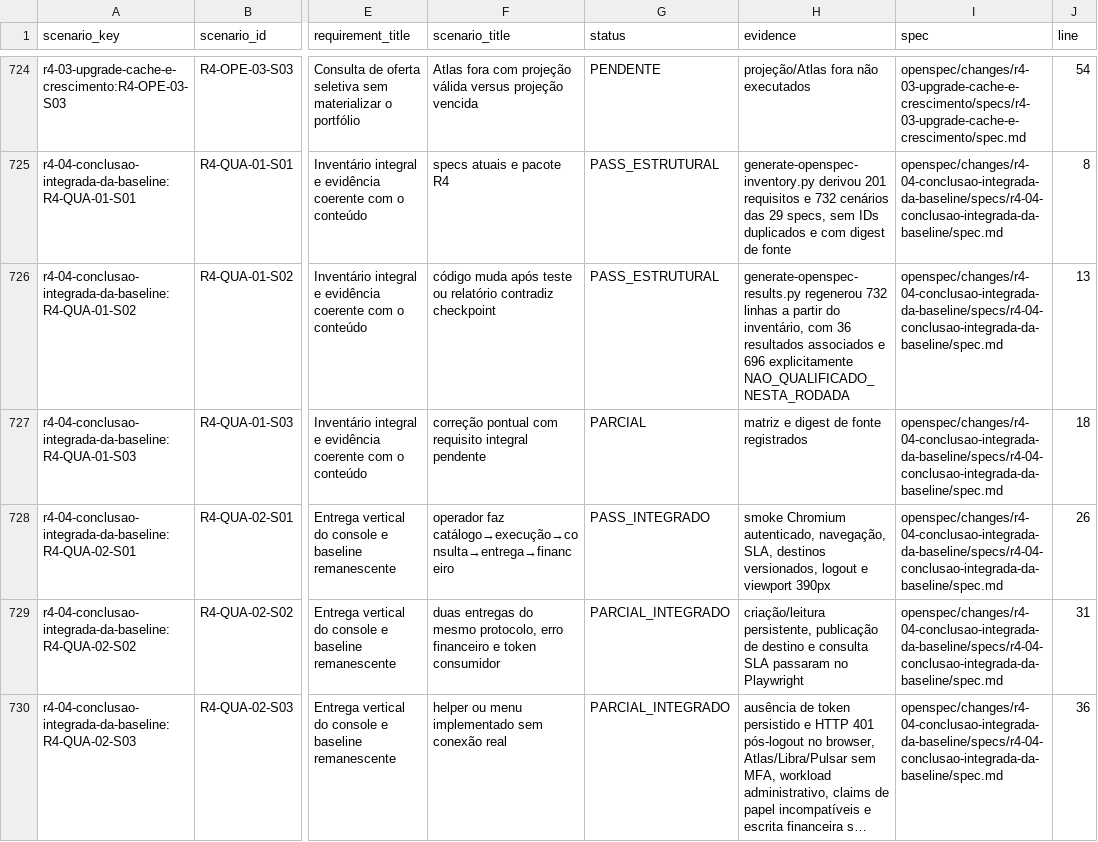
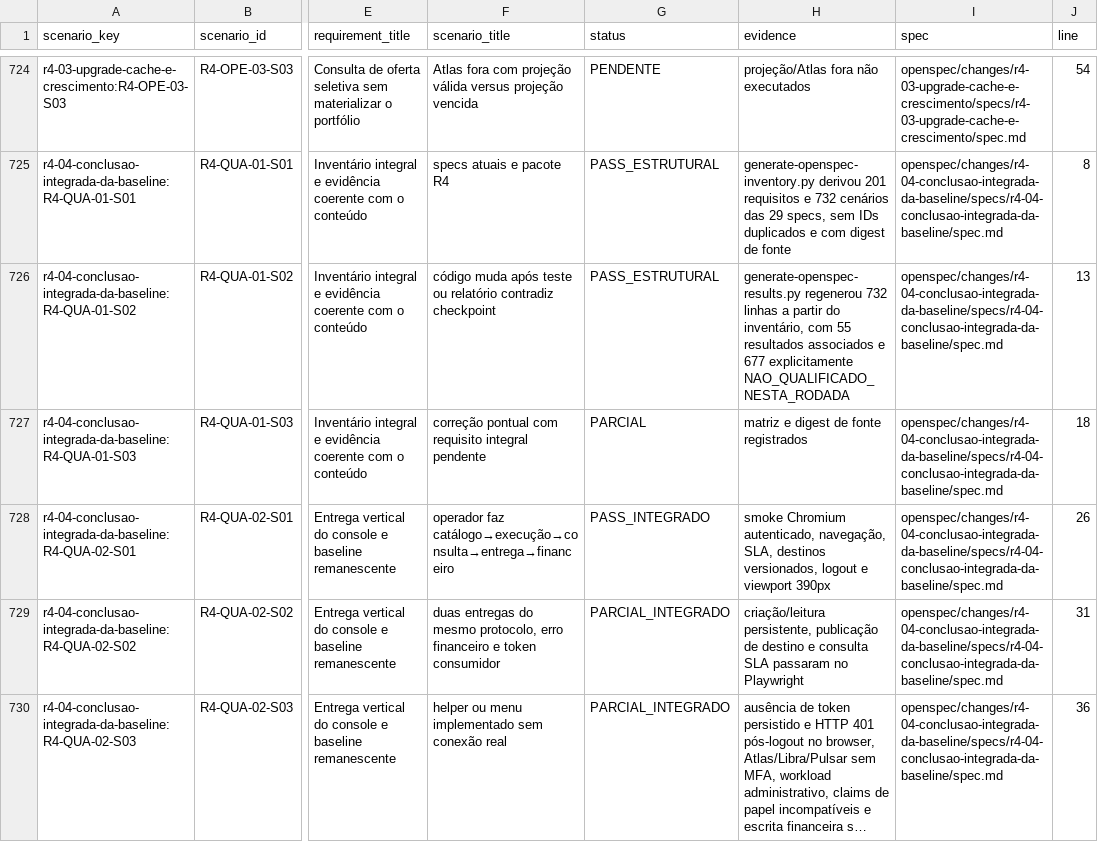
Before and after one commit to leandroclf/ai-hub, a CSV file: docs/reviews/2026-09-09-r4/implementation/RESULT-MATRIX-732-CENARIOS.csv, drawn as a sheet; only a part is shown, gaps mark what is left out; long unchanged cells end in …; the diff names each change by its address in the sheet, - before the commit and + after, or states it on an @@ line.

Commit message:
fix(qualificacao): sincroniza resumo da matriz de cenarios
Contexto: a matriz gerada já continha os dezenove cenários financeiros, mas a linha de rastreabilidade de R4-QUA-01-S02 ainda conservava o resumo anterior.

Impacto: o artefato gerado passa a refletir 55 cenários qualificados e 677 não qualificados, exatamente como a fonte de resultados e os relatórios.

```diff
--- a/docs/reviews/2026-09-09-r4/implementation/RESULT-MATRIX-732-CENARIOS.csv
+++ b/docs/reviews/2026-09-09-r4/implementation/RESULT-MATRIX-732-CENARIOS.csv
-H726 (evidence): …inventário, com 36 resultados associados e 696 explicitamente NAO_QUALIFICADO_NESTA_RODADA
+H726 (evidence): …inventário, com 55 resultados associados e 677 explicitamente NAO_QUALIFICADO_NESTA_RODADA
```
